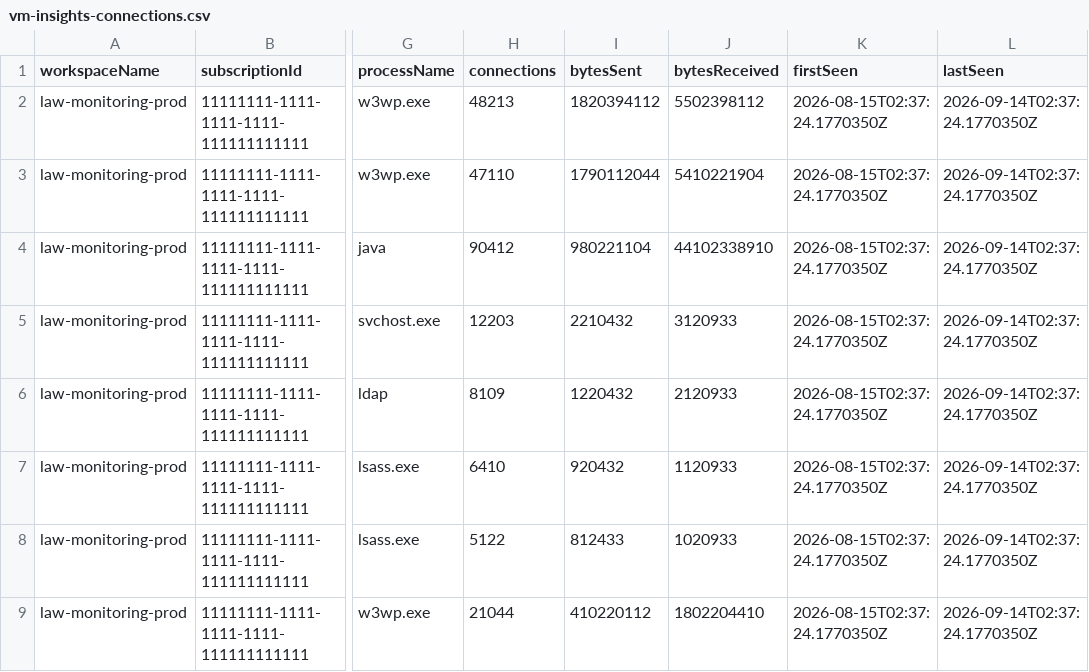
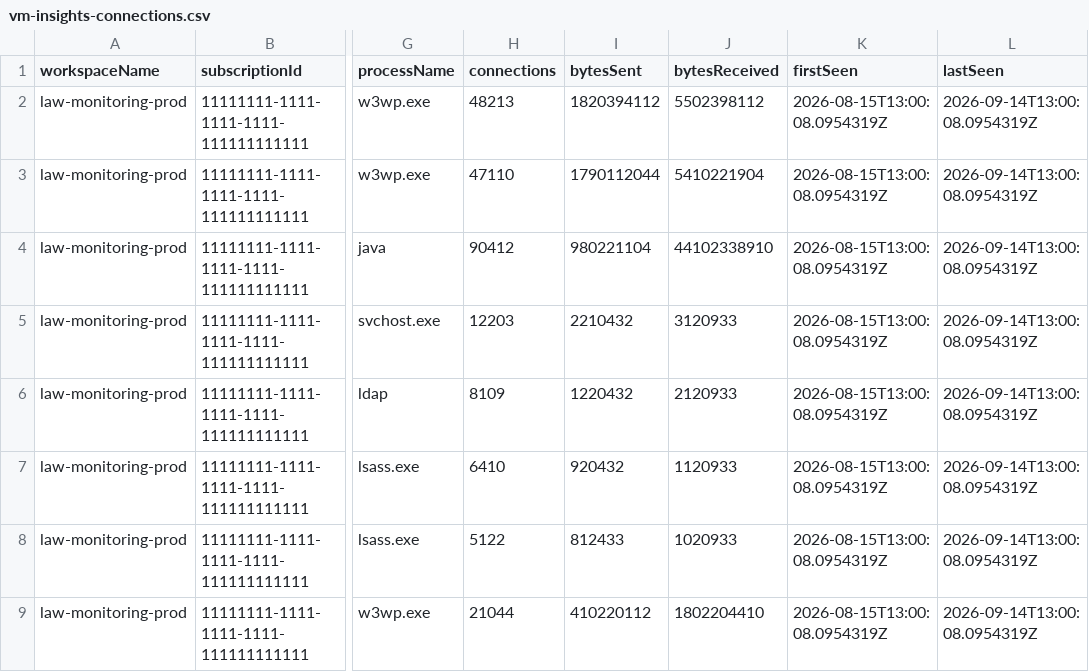
Before and after one commit to malgebary/Azure-Inventory-Script, a CSV file: sample-output/vm-insights-connections.csv, drawn as a sheet; only a part is shown, gaps mark what is left out; the diff names each change by its address in the sheet, - before the commit and + after, or states it on an @@ line.

```diff
--- a/sample-output/vm-insights-connections.csv
+++ b/sample-output/vm-insights-connections.csv
-K2:K9 (firstSeen): 2026-08-15T02:37:24.1770350Z
+K2:K9 (firstSeen): 2026-08-15T13:00:08.0954319Z
-L2:L9 (lastSeen): 2026-09-14T02:37:24.1770350Z
+L2:L9 (lastSeen): 2026-09-14T13:00:08.0954319Z
```
Also changed, not shown: 6 other files.
